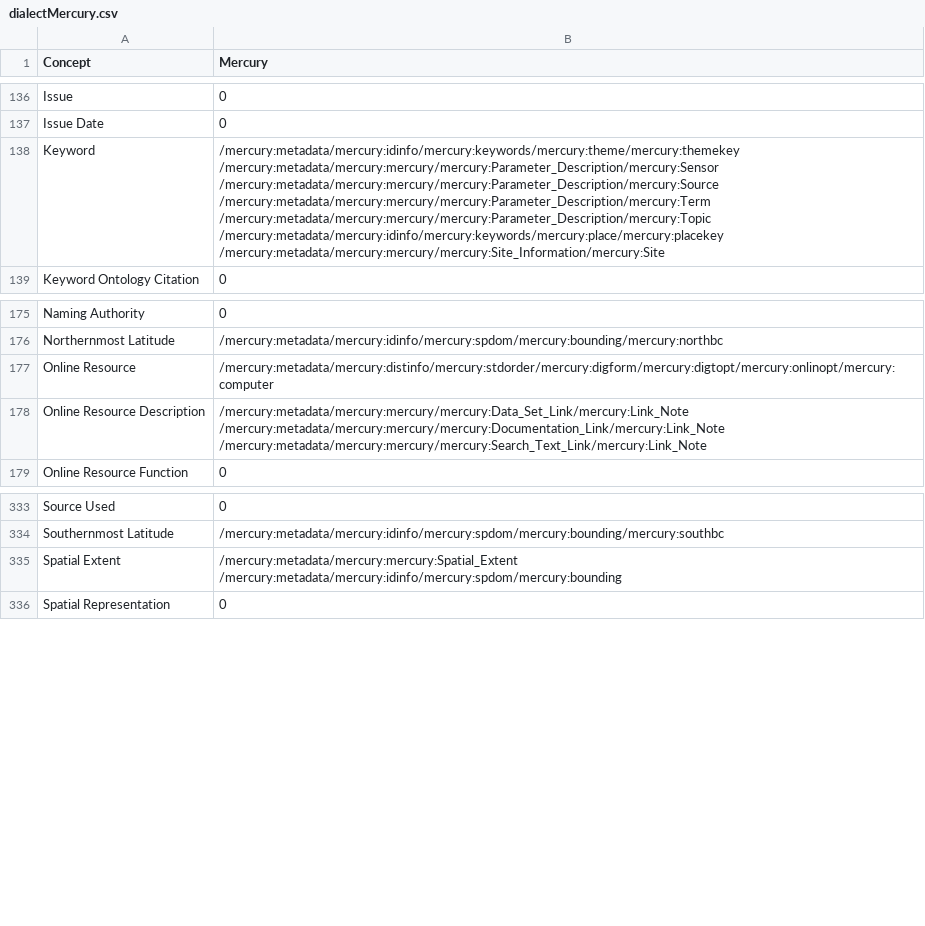
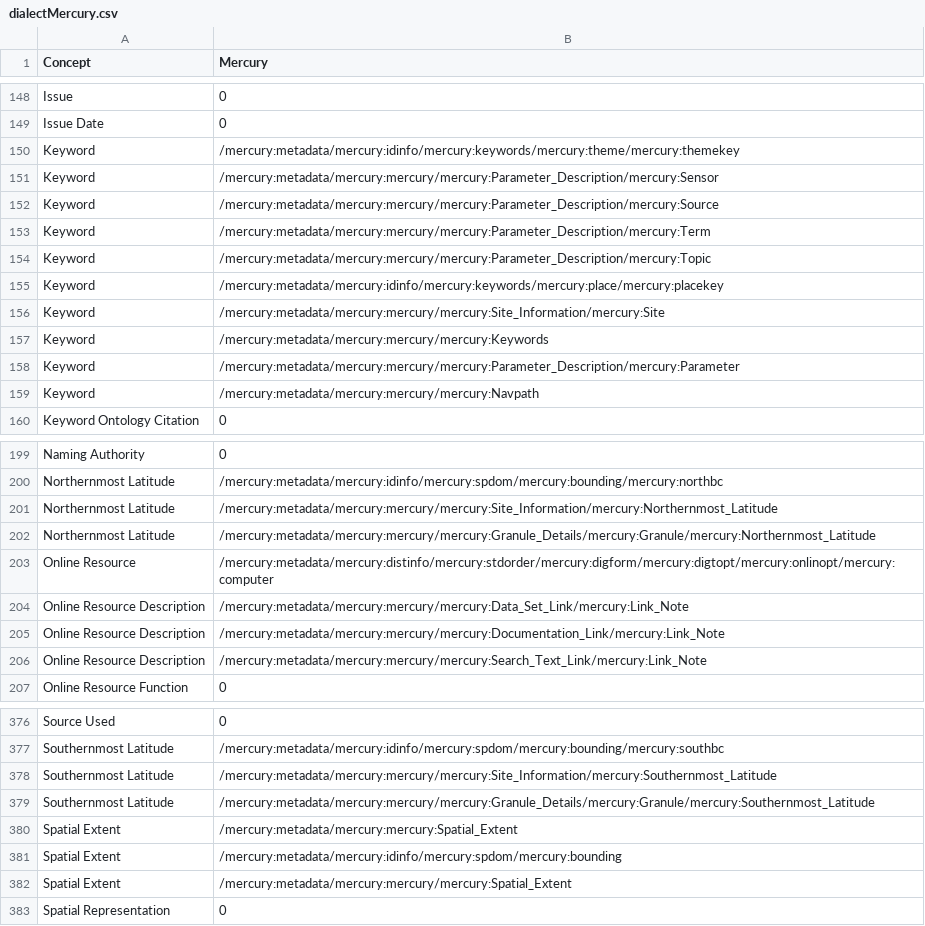
Before and after one commit to scgordon/ConceptMining, a CSV file: DISC/dialectMercury.csv, drawn as a sheet; only a part is shown, gaps mark what is left out; the diff covers the shown part only.

Commit message:
UltimateRAD
Providing actionable guidance at the click of a button, automatic
generation of links to appropriate dialect definitions ad descriptions

```diff
--- a/DISC/dialectMercury.csv
+++ b/DISC/dialectMercury.csv
@@ -138 +150,10 @@ Issue Date,0
-Keyword,/mercury:metadata/mercury:idinfo/mercury:keywords/mercury:theme/mercury:themekey /mercury:metadata/mercury:mercury/mercury:Parameter_Description/mercury:Sensor /mercury:metadata/mercury:mercury/mercury:Parameter_Description/mercury:Source /mercury:metadata/mercury:mercury/mercury:Parameter_Description/mercury:Term /mercury:metadata/mercury:mercury/mercury:Parameter_Description/mercury:Topic /mercury:metadata/mercury:idinfo/mercury:keywords/mercury:place/mercury:placekey /mercury:metadata/mercury:mercury/mercury:Site_Information/mercury:Site
+Keyword,/mercury:metadata/mercury:idinfo/mercury:keywords/mercury:theme/mercury:themekey
+Keyword,/mercury:metadata/mercury:mercury/mercury:Parameter_Description/mercury:Sensor
+Keyword,/mercury:metadata/mercury:mercury/mercury:Parameter_Description/mercury:Source
+Keyword,/mercury:metadata/mercury:mercury/mercury:Parameter_Description/mercury:Term
+Keyword,/mercury:metadata/mercury:mercury/mercury:Parameter_Description/mercury:Topic
+Keyword,/mercury:metadata/mercury:idinfo/mercury:keywords/mercury:place/mercury:placekey
+Keyword,/mercury:metadata/mercury:mercury/mercury:Site_Information/mercury:Site
+Keyword,/mercury:metadata/mercury:mercury/mercury:Keywords
+Keyword,/mercury:metadata/mercury:mercury/mercury:Parameter_Description/mercury:Parameter
+Keyword,/mercury:metadata/mercury:mercury/mercury:Navpath,
@@ -176 +200,3 @@ Naming Authority,0
 Northernmost Latitude,/mercury:metadata/mercury:idinfo/mercury:spdom/mercury:bounding/mercury:northbc
+Northernmost Latitude,/mercury:metadata/mercury:mercury/mercury:Site_Information/mercury:Northernmost_Latitude
+Northernmost Latitude,/mercury:metadata/mercury:mercury/mercury:Granule_Details/mercury:Granule/mercury:Northernmost_Latitude,
@@ -178 +204,3 @@ Online Resource,/mercury:metadata/mercury:distinfo/mercury:stdorder/mercury:digf
-Online Resource Description,/mercury:metadata/mercury:mercury/mercury:Data_Set_Link/mercury:Link_Note /mercury:metadata/mercury:mercury/mercury:Documentation_Link/mercury:Link_Note /mercury:metadata/mercury:mercury/mercury:Search_Text_Link/mercury:Link_Note
+Online Resource Description,/mercury:metadata/mercury:mercury/mercury:Data_Set_Link/mercury:Link_Note
+Online Resource Description,/mercury:metadata/mercury:mercury/mercury:Documentation_Link/mercury:Link_Note
+Online Resource Description,/mercury:metadata/mercury:mercury/mercury:Search_Text_Link/mercury:Link_Note,
@@ -334,2 +377,6 @@ Source Used,0
 Southernmost Latitude,/mercury:metadata/mercury:idinfo/mercury:spdom/mercury:bounding/mercury:southbc
-Spatial Extent,/mercury:metadata/mercury:mercury:Spatial_Extent /mercury:metadata/mercury:idinfo/mercury:spdom/mercury:bounding
+Southernmost Latitude,/mercury:metadata/mercury:mercury/mercury:Site_Information/mercury:Southernmost_Latitude
+Southernmost Latitude,/mercury:metadata/mercury:mercury/mercury:Granule_Details/mercury:Granule/mercury:Southernmost_Latitude,
+Spatial Extent,/mercury:metadata/mercury:mercury:Spatial_Extent
+Spatial Extent,/mercury:metadata/mercury:idinfo/mercury:spdom/mercury:bounding
+Spatial Extent,/mercury:metadata/mercury:mercury/mercury:Spatial_Extent,
```
Also changed, not shown: 38 added rows and 15 edited cells elsewhere in this file, 4 other files.
